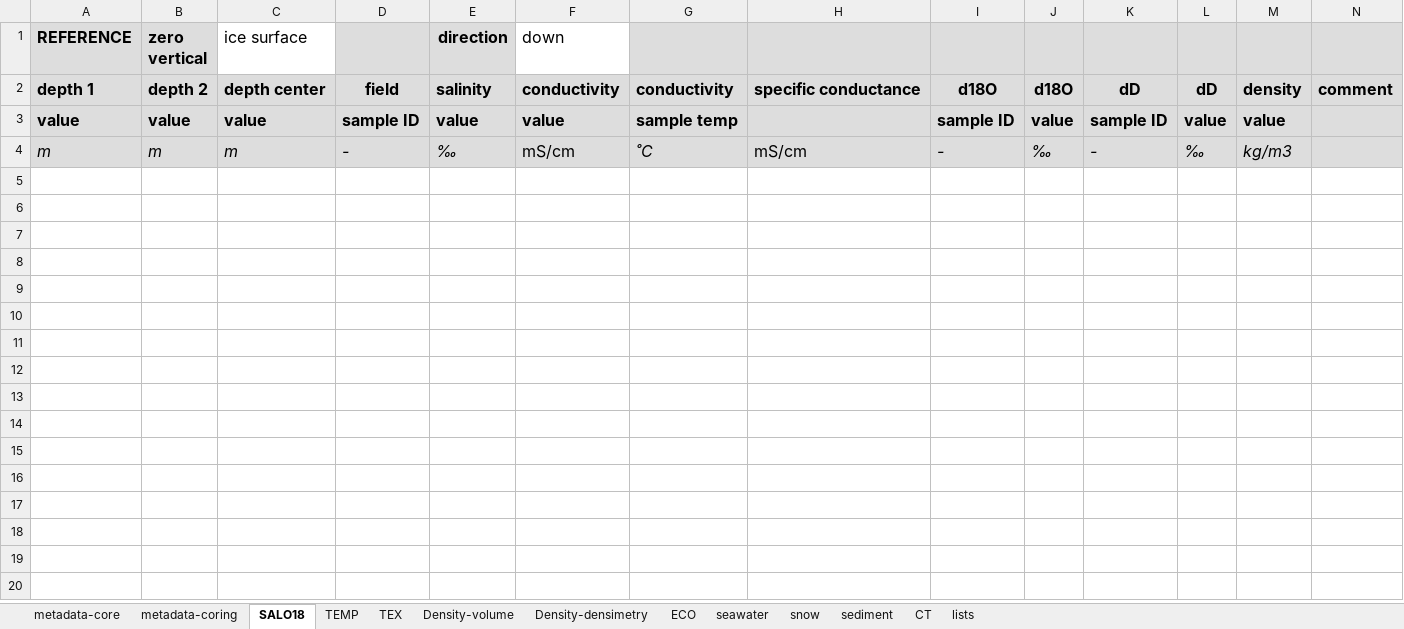
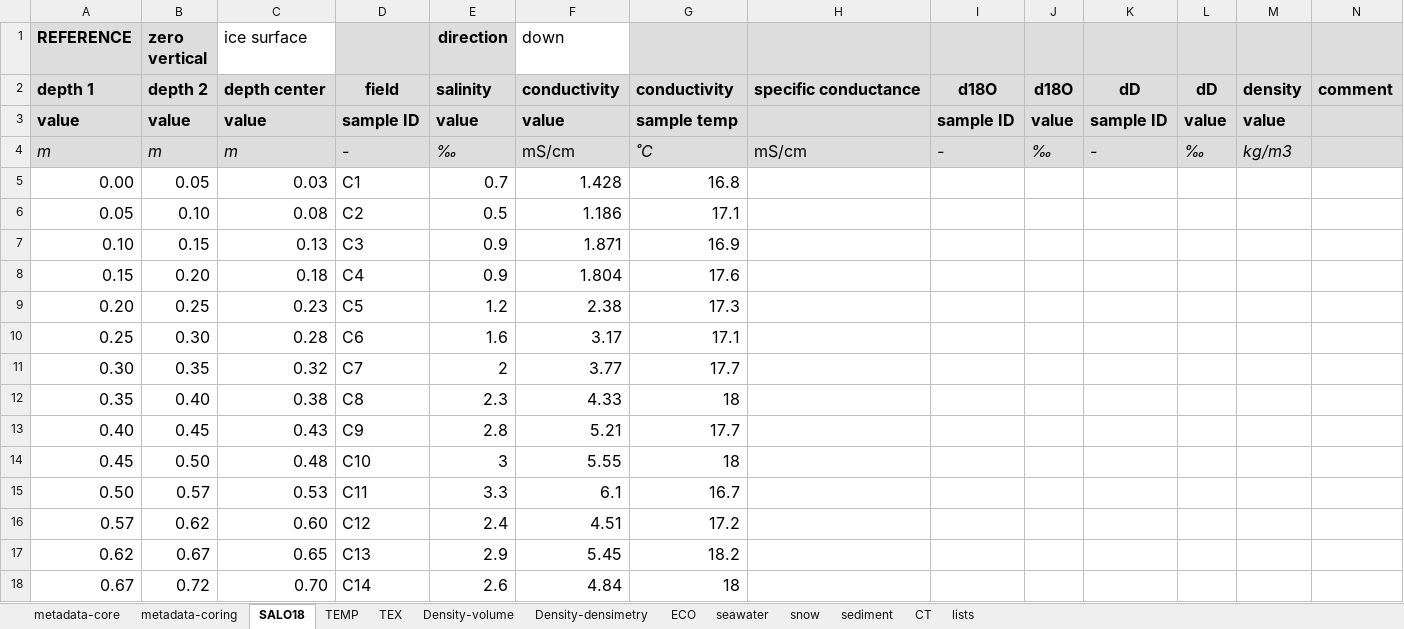
Before and after one commit to esalganik/Contrasts-ice-coring, an Excel workbook: Data/IceStation1c/09aug2025coring/20250809-PS149_32-1-SI_corer_9cm-019-FYI-RHO.xlsx, sheet SALO18, drawn as a sheet; values as stored, in another font and other column widths than the file's, no borders; charts and pictures not drawn; the diff names each change by its address in the sheet, - before the commit and + after, or states it on an @@ line.

```diff
--- a/Data/IceStation1c/09aug2025coring/20250809-PS149_32-1-SI_corer_9cm-019-FYI-RHO.xlsx (sheet SALO18)
+++ b/Data/IceStation1c/09aug2025coring/20250809-PS149_32-1-SI_corer_9cm-019-FYI-RHO.xlsx (sheet SALO18)
+row 5: 0.00 | 0.05 | 0.03 | C1 | 0.7 | 1.428 | 16.8
+row 6: 0.05 | 0.10 | 0.08 | C2 | 0.5 | 1.186 | 17.1
+row 7: 0.10 | 0.15 | 0.13 | C3 | 0.9 | 1.871 | 16.9
+row 8: 0.15 | 0.20 | 0.18 | C4 | 0.9 | 1.804 | 17.6
+row 9: 0.20 | 0.25 | 0.23 | C5 | 1.2 | 2.38 | 17.3
+row 10: 0.25 | 0.30 | 0.28 | C6 | 1.6 | 3.17 | 17.1
+row 11: 0.30 | 0.35 | 0.32 | C7 | 2 | 3.77 | 17.7
+row 12: 0.35 | 0.40 | 0.38 | C8 | 2.3 | 4.33 | 18
+row 13: 0.40 | 0.45 | 0.43 | C9 | 2.8 | 5.21 | 17.7
+row 14: 0.45 | 0.50 | 0.48 | C10 | 3 | 5.55 | 18
+row 15: 0.50 | 0.57 | 0.53 | C11 | 3.3 | 6.1 | 16.7
+row 16: 0.57 | 0.62 | 0.60 | C12 | 2.4 | 4.51 | 17.2
+row 17: 0.62 | 0.67 | 0.65 | C13 | 2.9 | 5.45 | 18.2
+row 18: 0.67 | 0.72 | 0.70 | C14 | 2.6 | 4.84 | 18
```
Also changed, not shown: sheet Density-densimetry, charts or pictures, 3 other files.
